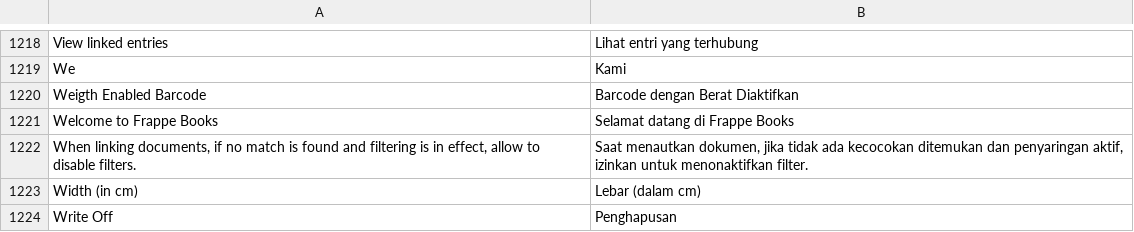
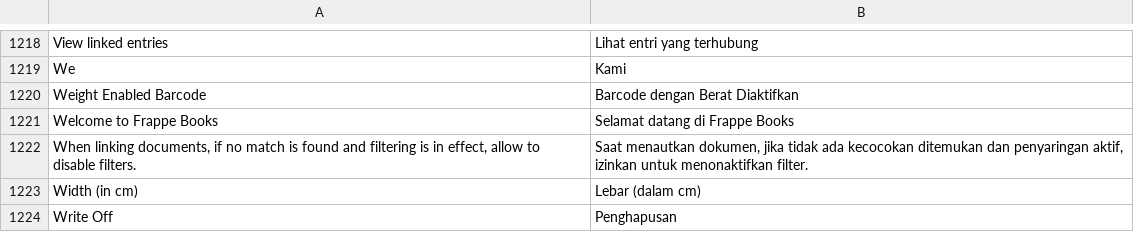
Before and after one commit to frappe/books, a CSV file: translations/id.csv, drawn as a sheet; only a part is shown, gaps mark what is left out; the diff names each change by its address in the sheet, - before the commit and + after, or states it on an @@ line.

```diff
--- a/translations/id.csv
+++ b/translations/id.csv
-A1220: Weigth Enabled Barcode
+A1220: Weight Enabled Barcode
```
Also changed, not shown: translations/zh-Hant.csv, 2 other files.
